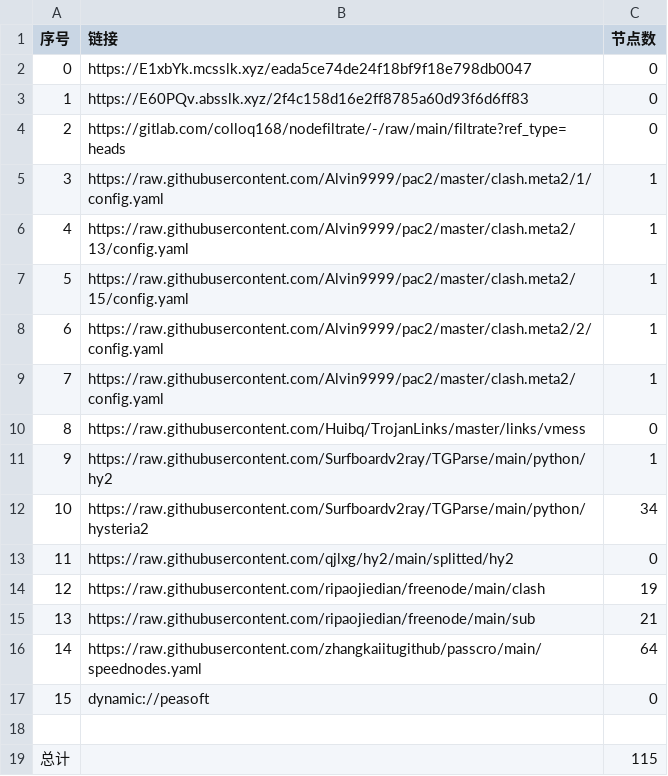
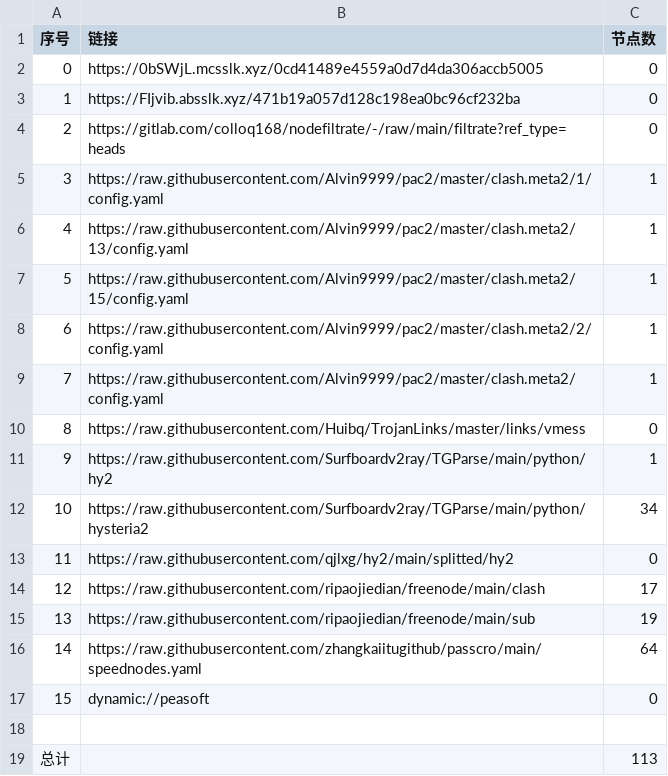
Before and after one commit to wokaotianshi123/NoMoreWalls, a CSV file: list_result.csv, drawn as a sheet.

```diff
--- a/list_result.csv
+++ b/list_result.csv
@@ -1,4 +1,4 @@
 序号,链接,节点数
-0,https://E1xbYk.mcsslk.xyz/eada5ce74de24f18bf9f18e798db0047,0
-1,https://E60PQv.absslk.xyz/2f4c158d16e2ff8785a60d93f6d6ff83,0
+0,https://0bSWjL.mcsslk.xyz/0cd41489e4559a0d7d4da306accb5005,0
+1,https://FIjvib.absslk.xyz/471b19a057d128c198ea0bc96cf232ba,0
 2,https://gitlab.com/colloq168/nodefiltrate/-/raw/main/filtrate?ref_type=heads,0
@@ -13,4 +13,4 @@
 11,https://raw.githubusercontent.com/qjlxg/hy2/main/splitted/hy2,0
-12,https://raw.githubusercontent.com/ripaojiedian/freenode/main/clash,19
-13,https://raw.githubusercontent.com/ripaojiedian/freenode/main/sub,21
+12,https://raw.githubusercontent.com/ripaojiedian/freenode/main/clash,17
+13,https://raw.githubusercontent.com/ripaojiedian/freenode/main/sub,19
 14,https://raw.githubusercontent.com/zhangkaiitugithub/passcro/main/speednodes.yaml,64
@@ -18,2 +18,2 @@
 
-总计,,115
+总计,,113
```
Also changed, not shown: 15 other files.
